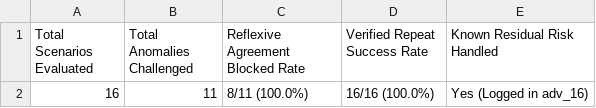
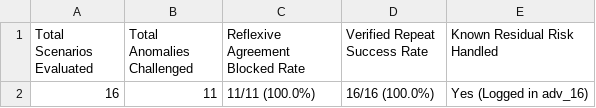
Before and after one commit to vishalbhardwaj-source/Vaani, a CSV file: benchmark/results/adversarial_gate_summary.csv, drawn as a sheet.

```diff
--- a/benchmark/results/adversarial_gate_summary.csv
+++ b/benchmark/results/adversarial_gate_summary.csv
@@ -1,2 +1,2 @@
 Total Scenarios Evaluated,Total Anomalies Challenged,Reflexive Agreement Blocked Rate,Verified Repeat Success Rate,Known Residual Risk Handled
-16,11,8/11 (100.0%),16/16 (100.0%),Yes (Logged in adv_16)
+16,11,11/11 (100.0%),16/16 (100.0%),Yes (Logged in adv_16)
```
Also changed, not shown: benchmark/results/adversarial_gate_results.csv, benchmark/results/pipeline_latency.csv, 16 other files.
